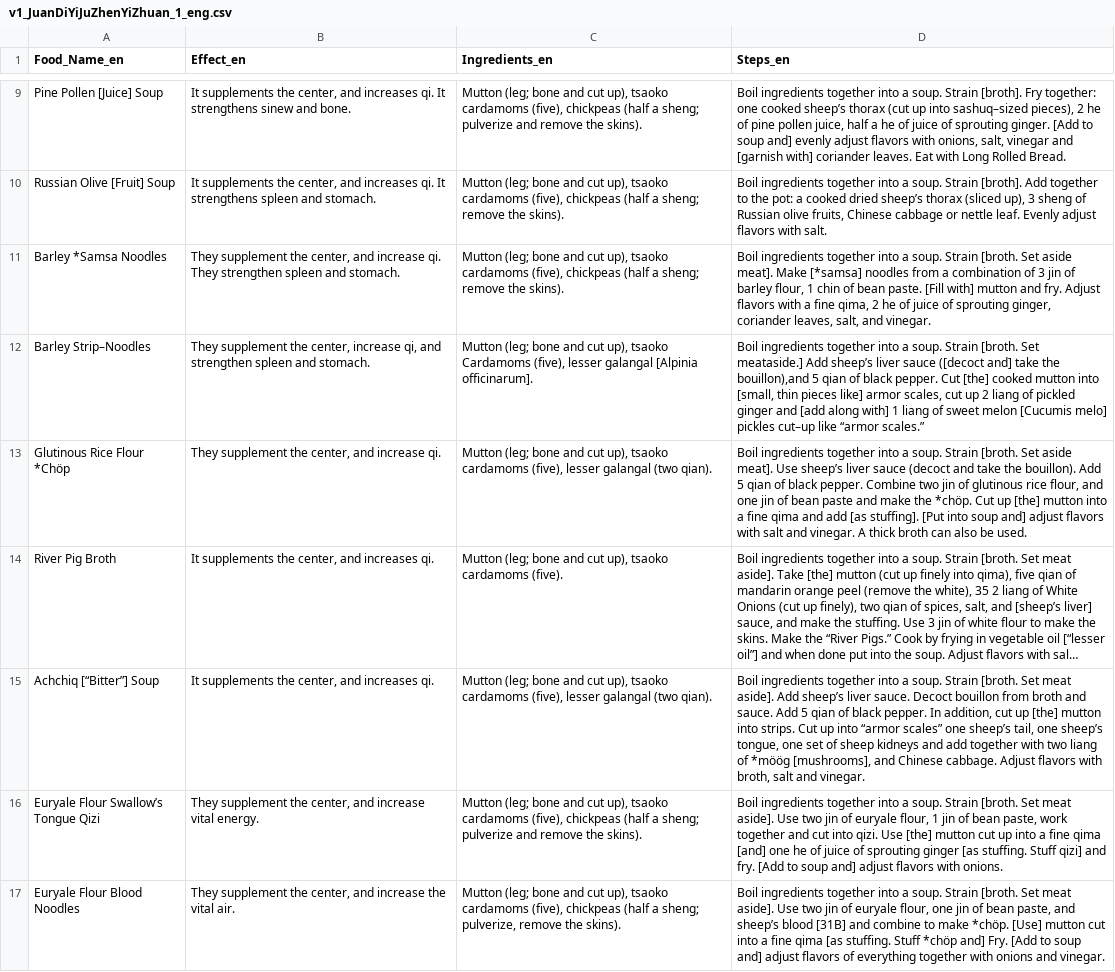
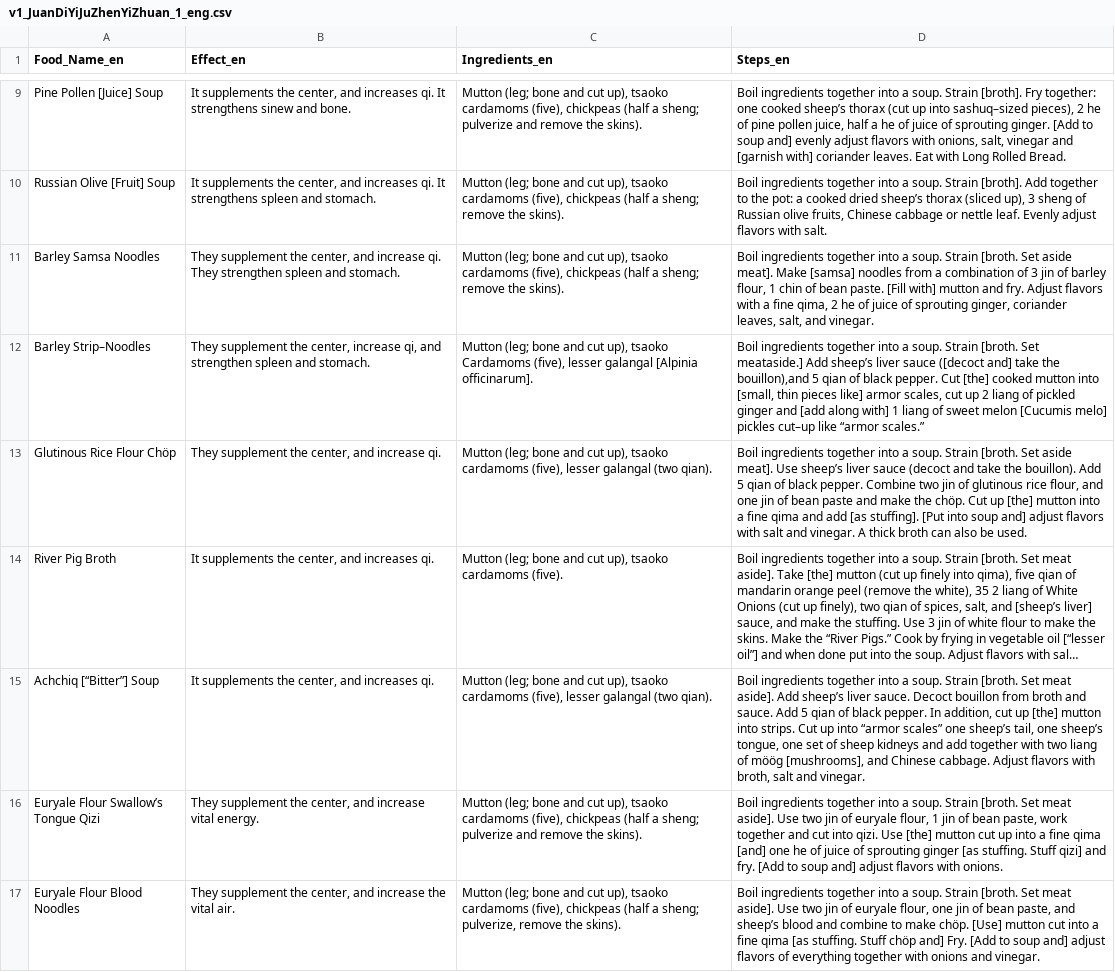
Before and after one commit to changchuntzu0618/DH405-CookingBook, a CSV file: first_clean_recipe/v1_JuanDiYiJuZhenYiZhuan_1_eng.csv, drawn as a sheet; only a part is shown, gaps mark what is left out; long unchanged cells end in …; the diff covers the shown part only; the diff names each change by its address in the sheet, - before the commit and + after, or states it on an @@ line.

Commit message:
finish and check all my part translation!!

```diff
--- a/first_clean_recipe/v1_JuanDiYiJuZhenYiZhuan_1_eng.csv
+++ b/first_clean_recipe/v1_JuanDiYiJuZhenYiZhuan_1_eng.csv
-A11 (Food_Name_en): Barley *Samsa Noodles
+A11 (Food_Name_en): Barley Samsa Noodles
-D11 (Steps_en): …meat]. Make [*samsa] noodles from…
+D11 (Steps_en): …meat]. Make [samsa] noodles from…
-A13 (Food_Name_en): Glutinous Rice Flour *Chöp
+A13 (Food_Name_en): Glutinous Rice Flour Chöp
-D13 (Steps_en): …make the *chöp. Cut up…
+D13 (Steps_en): …make the chöp. Cut up…
-D15 (Steps_en): …liang of *möög [mushrooms], and…
+D15 (Steps_en): …liang of möög [mushrooms], and…
-D17 (Steps_en): …sheep’s blood [31B] and combine to make *chöp. [Use] mutton cut into a fine qima [as stuffing. Stuff *chöp and] Fry.…
+D17 (Steps_en): …sheep’s blood and combine to make chöp. [Use] mutton cut into a fine qima [as stuffing. Stuff chöp and] Fry.…
```
Also changed, not shown: 30 edited cells elsewhere in this file, first_clean_recipe/v1_JuanDiYiJuZhenYiZhuan_2_eng.csv, first_clean_recipe/v1_JuanDiYiJuZhenYiZhuan_3_eng.csv.
